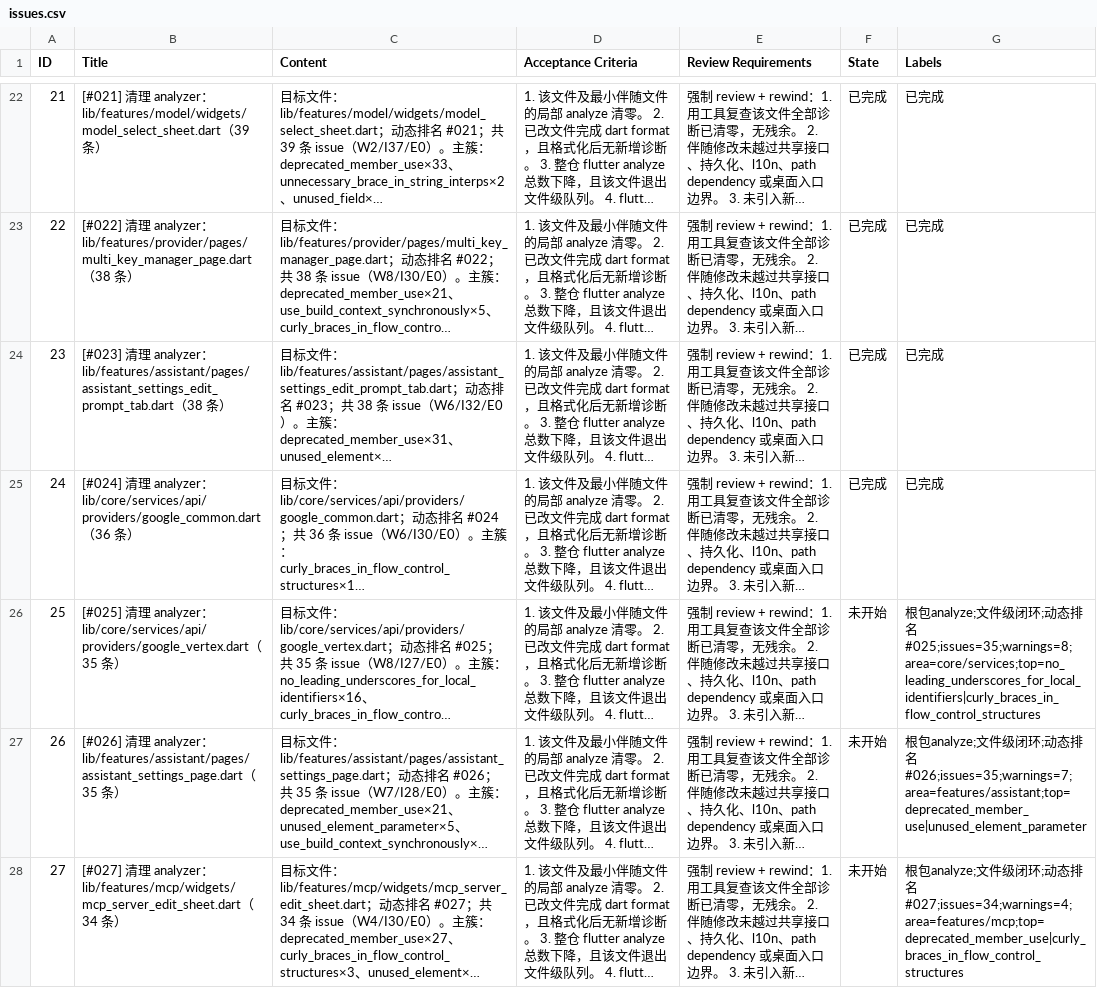
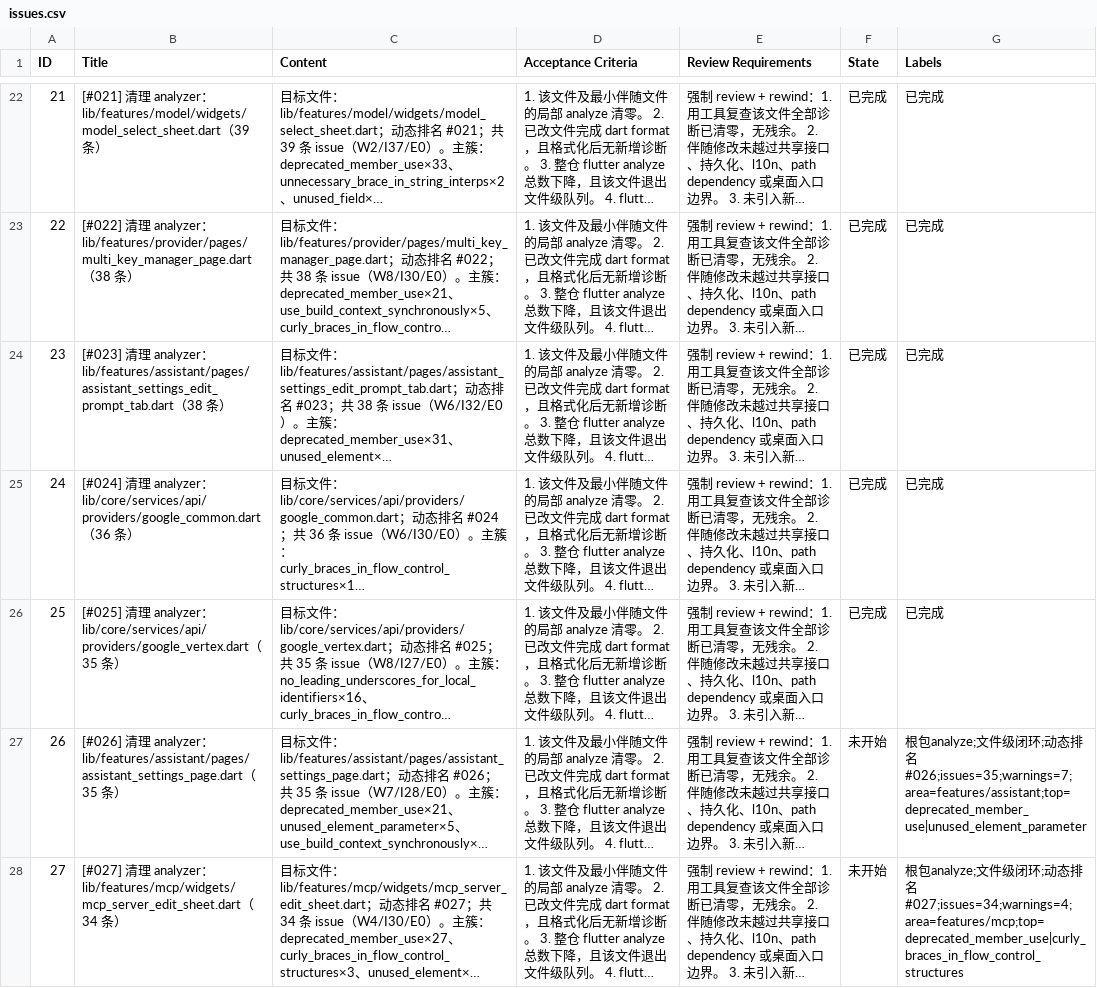
Before and after one commit to Chevey339/kelivo, a CSV file: issues.csv, drawn as a sheet; only a part is shown, gaps mark what is left out; long unchanged cells end in …; the diff names each change by its address in the sheet, - before the commit and + after, or states it on an @@ line.

```diff
--- a/issues.csv
+++ b/issues.csv
-F26 (State): 未开始
+F26 (State): 已完成
-G26 (Labels): 根包analyze;文件级闭环;动态排名#025;issues=35;warnings=8;area=core/services;top=no_leading_underscores_for_local_identifiers|curly_braces_in_flow_control_structures
+G26 (Labels): 已完成
```
Also changed, not shown: 1 other file.
